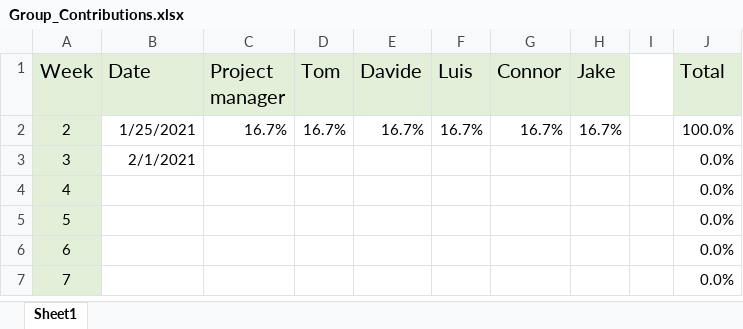
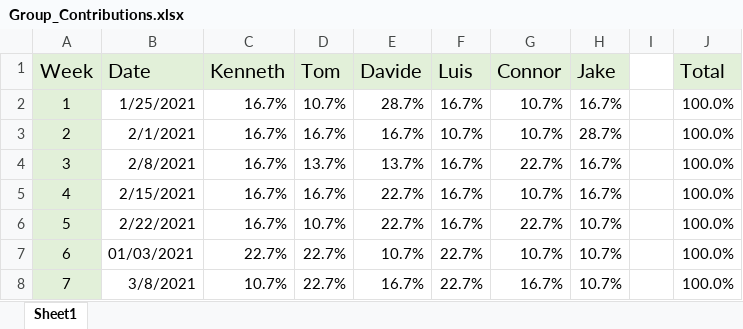
Before and after one commit to Sly-Lamp/GRP14_PMIS, an Excel workbook: Group_Contributions.xlsx, sheet Sheet1, drawn as a sheet; only a part is shown; values as stored, in another font and other column widths than the file's, no borders; charts and pictures not drawn; addresses are those after the commit; the diff covers the shown part only; the diff names each change by its address in the sheet, - before the commit and + after, or states it on an @@ line.

Commit message:
Group Project - Penetration Testing Scenario

```diff
--- a/Group_Contributions.xlsx (sheet Sheet1)
+++ b/Group_Contributions.xlsx (sheet Sheet1)
-C1: Project manager
+C1: Kenneth
+row 2: 1 | 1/25/2021 | 16.7% | 10.7% | 28.7% | 16.7% | 10.7% | 16.7% |  | 100.0%
-B3 (Date): 1/25/2021
+B3 (Date): 2/1/2021
-F3 (Luis): 16.7%
+F3 (Luis): 10.7%
-G3 (Connor): 16.7%
+G3 (Connor): 10.7%
-H3 (Jake): 16.7%
+H3 (Jake): 28.7%
-B4 (Date): 2/1/2021
+B4 (Date): 2/8/2021
-C4:C6 (Kenneth): (empty)
+C4:C6 (Kenneth): 16.7%
-D4 (Tom): (empty)
+D4 (Tom): 13.7%
-E4 (Davide): (empty)
+E4 (Davide): 13.7%
-F4:F6 (Luis): (empty)
+F4:F6 (Luis): 16.7%
-G4 (Connor): (empty)
+G4 (Connor): 22.7%
-H4:H5 (Jake): (empty)
+H4:H5 (Jake): 16.7%
-J4:J8 (Total): 0.0%
+J4:J8 (Total): 100.0%
-B5 (Date): (empty)
+B5 (Date): 2/15/2021
-D5 (Tom): (empty)
+D5 (Tom): 16.7%
-E5:E6 (Davide): (empty)
+E5:E6 (Davide): 22.7%
-G5 (Connor): (empty)
+G5 (Connor): 10.7%
-B6 (Date): (empty)
+B6 (Date): 2/22/2021
-D6 (Tom): (empty)
+D6 (Tom): 10.7%
-G6 (Connor): (empty)
+G6 (Connor): 22.7%
-H6:H8 (Jake): (empty)
+H6:H8 (Jake): 10.7%
-B7 (Date): (empty)
+B7 (Date): 01/03/2021
-C7 (Kenneth): (empty)
+C7 (Kenneth): 22.7%
-D7:D8 (Tom): (empty)
+D7:D8 (Tom): 22.7%
-E7 (Davide): (empty)
+E7 (Davide): 10.7%
-F7:F8 (Luis): (empty)
+F7:F8 (Luis): 22.7%
-G7 (Connor): (empty)
+G7 (Connor): 10.7%
-B8 (Date): (empty)
+B8 (Date): 3/8/2021
-C8 (Kenneth): (empty)
+C8 (Kenneth): 10.7%
-E8 (Davide): (empty)
+E8 (Davide): 16.7%
-G8 (Connor): (empty)
+G8 (Connor): 16.7%
```
Also changed, not shown: 1 removed row and 31 edited cells elsewhere in this sheet, formulas that keep their value, 24 other files.
